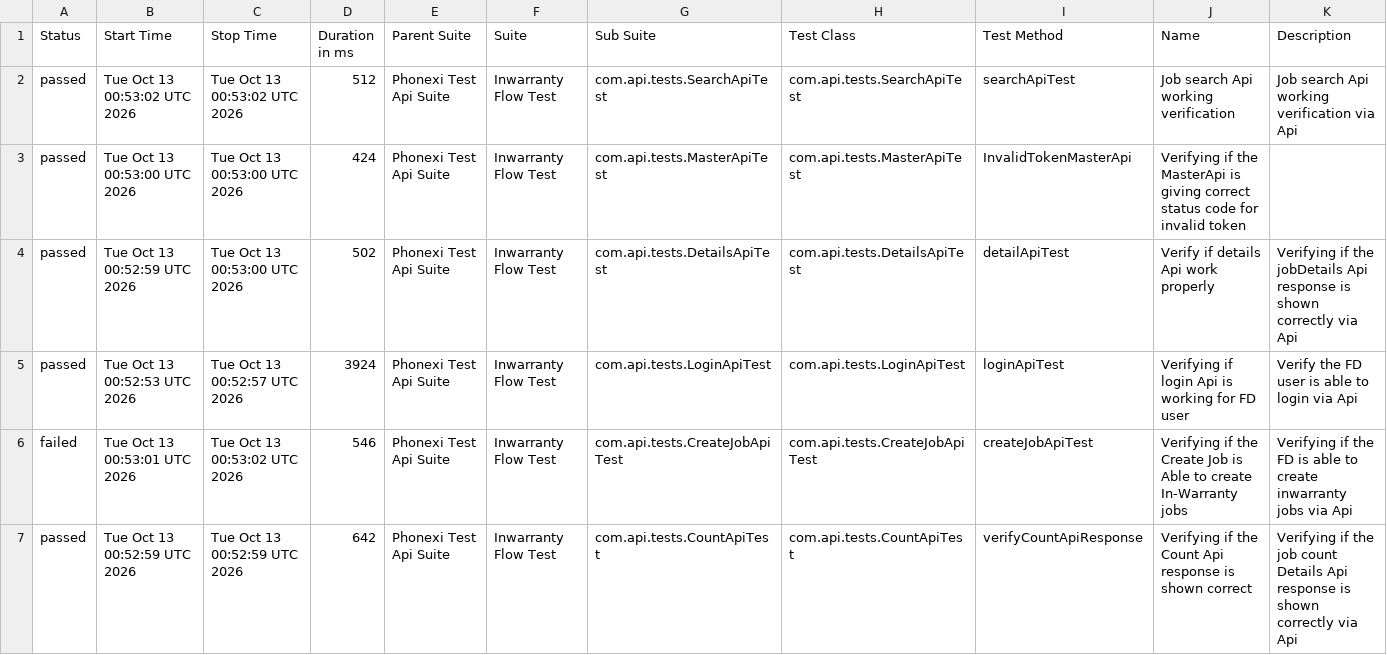
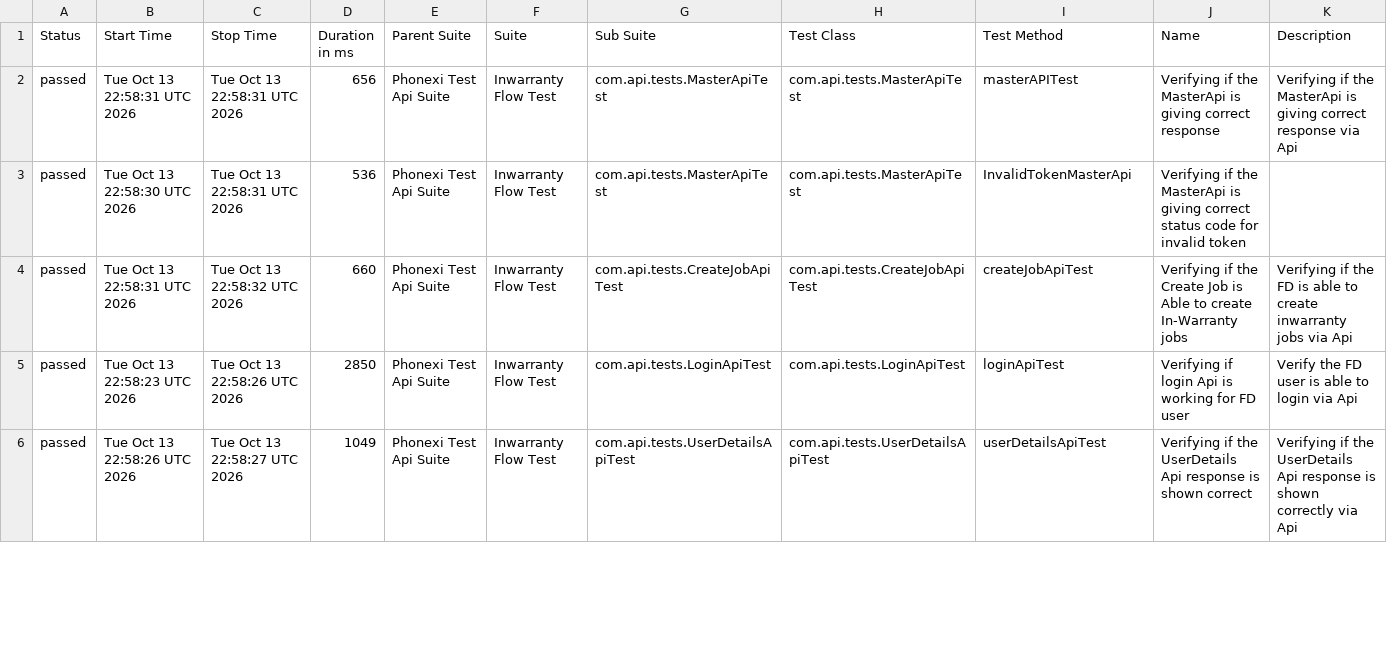
Before and after one commit to ParimiBharath1/phoenixTestAutomationFramework, a CSV file: data/suites.csv, drawn as a sheet; only a part is shown; the diff covers the shown part only.

```diff
--- a/data/suites.csv
+++ b/data/suites.csv
@@ -1,7 +1,6 @@
 "Status","Start Time","Stop Time","Duration in ms","Parent Suite","Suite","Sub Suite","Test Class","Test Method","Name","Description"
-"passed","Tue Oct 13 00:53:02 UTC 2026","Tue Oct 13 00:53:02 UTC 2026","512","Phonexi Test Api Suite","Inwarranty Flow Test","com.api.tests.SearchApiTest","com.api.tests.SearchApiTest","searchApiTest","Job search Api working verification","Job search Api working verification via Api"
-"passed","Tue Oct 13 00:53:00 UTC 2026","Tue Oct 13 00:53:00 UTC 2026","424","Phonexi Test Api Suite","Inwarranty Flow Test","com.api.tests.MasterApiTest","com.api.tests.MasterApiTest","InvalidTokenMasterApi","Verifying if the MasterApi is giving correct status code for invalid token",""
-"passed","Tue Oct 13 00:52:59 UTC 2026","Tue Oct 13 00:53:00 UTC 2026","502","Phonexi Test Api Suite","Inwarranty Flow Test","com.api.tests.DetailsApiTest","com.api.tests.DetailsApiTest","detailApiTest","Verify if details Api work properly","Verifying if the jobDetails Api response is shown correctly via Api"
-"passed","Tue Oct 13 00:52:53 UTC 2026","Tue Oct 13 00:52:57 UTC 2026","3924","Phonexi Test Api Suite","Inwarranty Flow Test","com.api.tests.LoginApiTest","com.api.tests.LoginApiTest","loginApiTest","Verifying if login Api is working for FD user","Verify the FD user is able to login via Api"
-"failed","Tue Oct 13 00:53:01 UTC 2026","Tue Oct 13 00:53:02 UTC 2026","546","Phonexi Test Api Suite","Inwarranty Flow Test","com.api.tests.CreateJobApiTest","com.api.tests.CreateJobApiTest","createJobApiTest","Verifying if the Create Job is Able to create In-Warranty jobs","Verifying if the FD is able to create inwarranty jobs via Api"
-"passed","Tue Oct 13 00:52:59 UTC 2026","Tue Oct 13 00:52:59 UTC 2026","642","Phonexi Test Api Suite","Inwarranty Flow Test","com.api.tests.CountApiTest","com.api.tests.CountApiTest","verifyCountApiResponse","Verifying if the Count Api response is shown correct","Verifying if the job count Details Api response is shown correctly via Api"
+"passed","Tue Oct 13 22:58:31 UTC 2026","Tue Oct 13 22:58:31 UTC 2026","656","Phonexi Test Api Suite","Inwarranty Flow Test","com.api.tests.MasterApiTest","com.api.tests.MasterApiTest","masterAPITest","Verifying if the MasterApi is giving correct response","Verifying if the MasterApi is giving correct response via Api"
+"passed","Tue Oct 13 22:58:30 UTC 2026","Tue Oct 13 22:58:31 UTC 2026","536","Phonexi Test Api Suite","Inwarranty Flow Test","com.api.tests.MasterApiTest","com.api.tests.MasterApiTest","InvalidTokenMasterApi","Verifying if the MasterApi is giving correct status code for invalid token",""
+"passed","Tue Oct 13 22:58:31 UTC 2026","Tue Oct 13 22:58:32 UTC 2026","660","Phonexi Test Api Suite","Inwarranty Flow Test","com.api.tests.CreateJobApiTest","com.api.tests.CreateJobApiTest","createJobApiTest","Verifying if the Create Job is Able to create In-Warranty jobs","Verifying if the FD is able to create inwarranty jobs via Api"
+"passed","Tue Oct 13 22:58:23 UTC 2026","Tue Oct 13 22:58:26 UTC 2026","2850","Phonexi Test Api Suite","Inwarranty Flow Test","com.api.tests.LoginApiTest","com.api.tests.LoginApiTest","loginApiTest","Verifying if login Api is working for FD user","Verify the FD user is able to login via Api"
+"passed","Tue Oct 13 22:58:26 UTC 2026","Tue Oct 13 22:58:27 UTC 2026","1049","Phonexi Test Api Suite","Inwarranty Flow Test","com.api.tests.UserDetailsApiTest","com.api.tests.UserDetailsApiTest","userDetailsApiTest","Verifying if the UserDetails Api response is shown correct","Verifying if the UserDetails Api response is shown correctly via Api"
```
Also changed, not shown: 1 added row and 19 edited cells elsewhere in this file, data/behaviors.csv, 56 other files.
